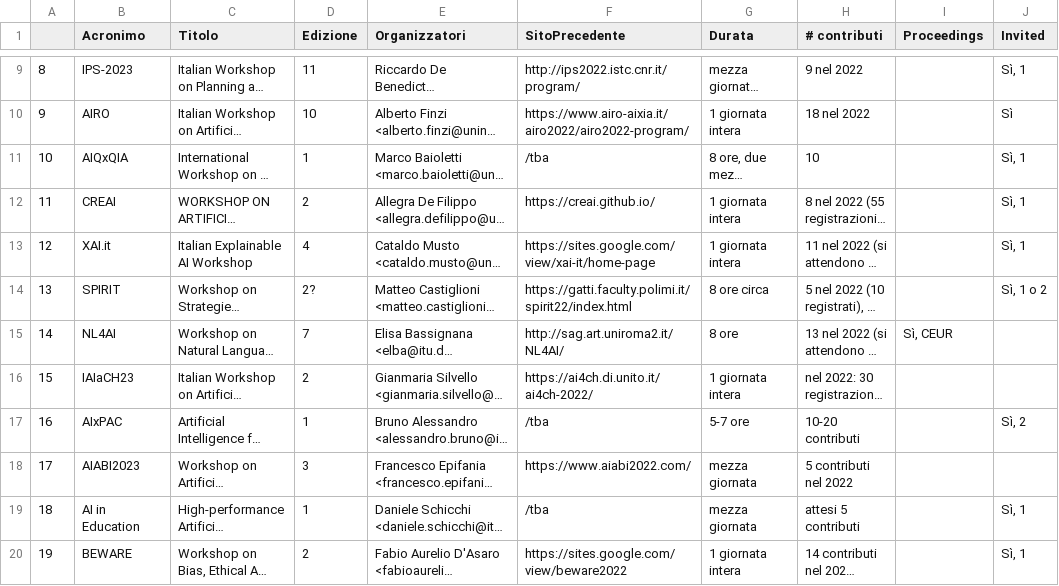
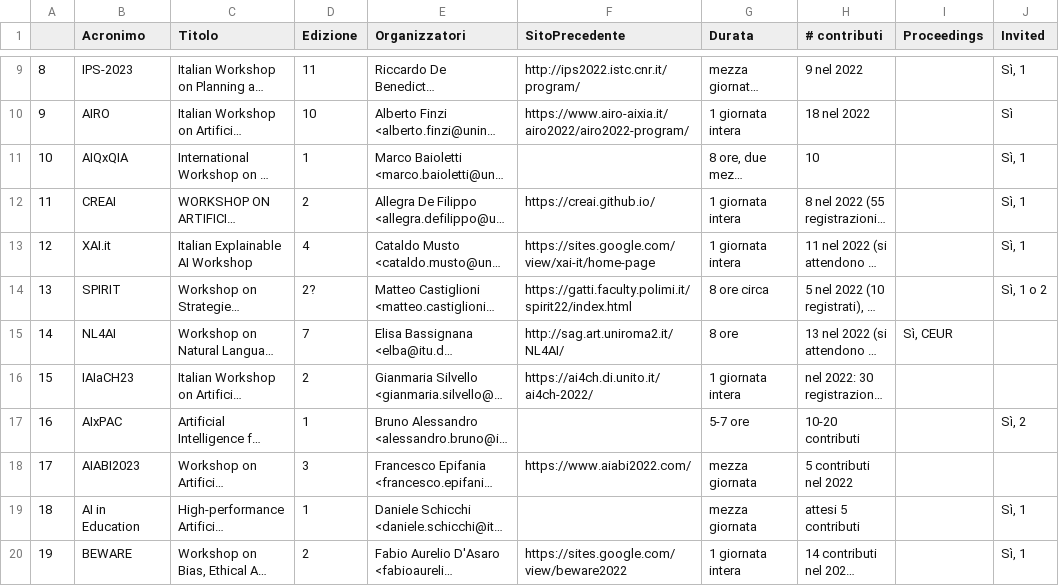
Before and after one commit to musica-maestro/aixia_tables, a TSV file: workshop.tsv, drawn as a sheet; only a part is shown, gaps mark what is left out; long unchanged cells end in …; the diff names each change by its address in the sheet, - before the commit and + after, or states it on an @@ line.

Commit message:
Add files via upload

```diff
--- a/workshop.tsv
+++ b/workshop.tsv
-F11 (SitoPrecedente): /tba
+F11 (SitoPrecedente): (empty)
-F17 (SitoPrecedente): /tba
+F17 (SitoPrecedente): (empty)
-F19 (SitoPrecedente): /tba
+F19 (SitoPrecedente): (empty)
```
